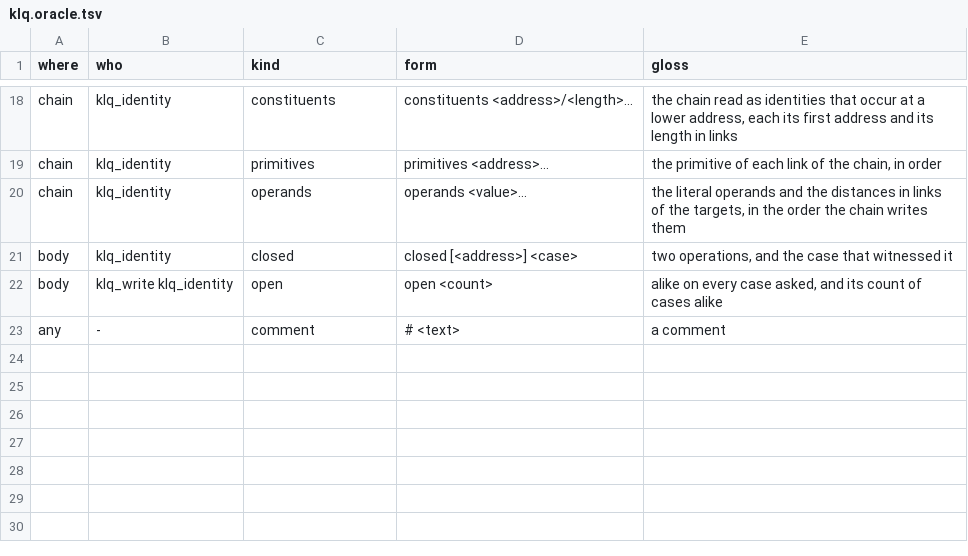
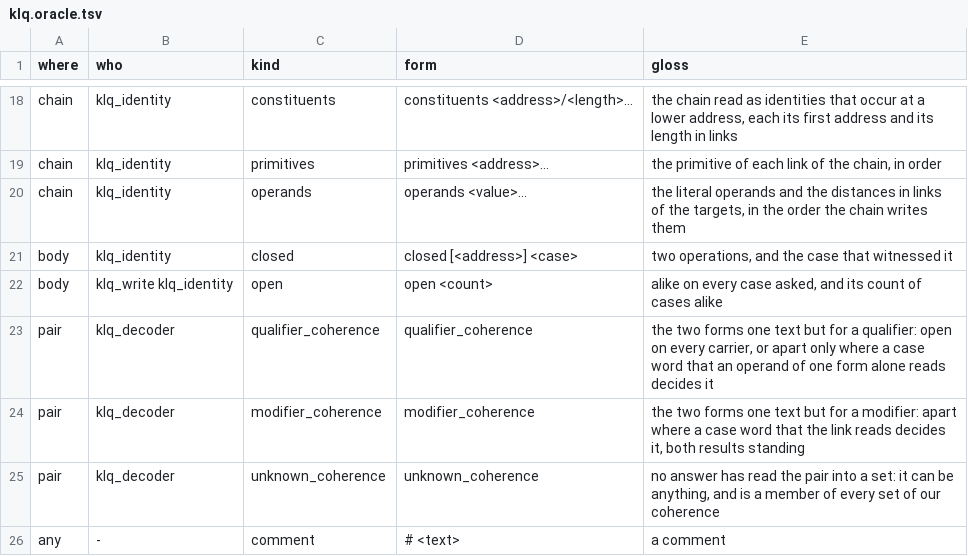
Before and after one commit to dstroy0/orior, a TSV file: src/cu/types/file_defs/klq/klq.oracle.tsv, drawn as a sheet; only a part is shown, gaps mark what is left out; the diff names each change by its address in the sheet, - before the commit and + after, or states it on an @@ line.

Commit message:
Put the bridge's pairs to the part and read each into a set of our coherence through the log and klq_decoder.

```diff
--- a/src/cu/types/file_defs/klq/klq.oracle.tsv
+++ b/src/cu/types/file_defs/klq/klq.oracle.tsv
+row 23: pair | klq_decoder | qualifier_coherence | qualifier_coherence | the two forms one text but for a qualifier: open on every carrier, or apart only where a case word that an operand of one form alone reads decides it
+row 24: pair | klq_decoder | modifier_coherence | modifier_coherence | the two forms one text but for a modifier: apart where a case word that the link reads decides it, both results standing
+row 25: pair | klq_decoder | unknown_coherence | unknown_coherence | no answer has read the pair into a set: it can be anything, and is a member of every set of our coherence
```
Also changed, not shown: 9 other files.
